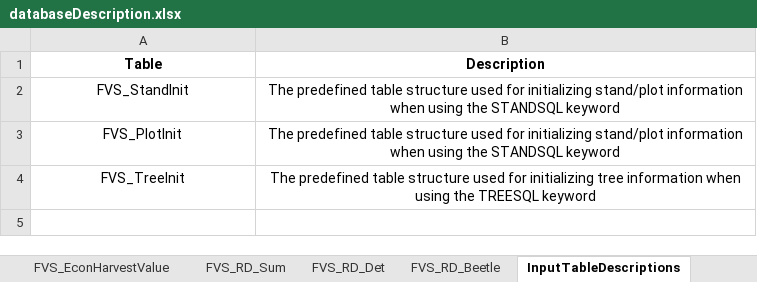
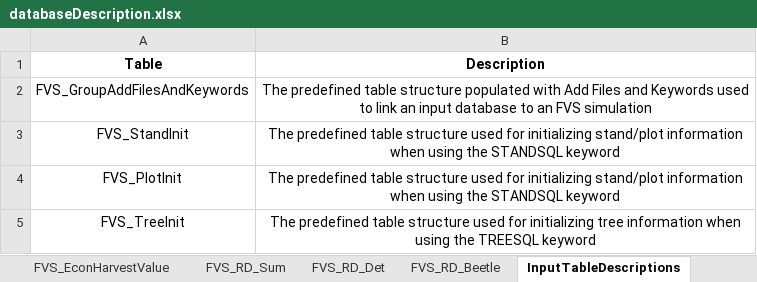
Before and after one commit to USDAForestService/ForestVegetationSimulator-Interface, an Excel workbook: shinyFVSOnline/databaseDescription.xlsx, sheet InputTableDescriptions, drawn as a sheet; values as stored, in another font and other column widths than the file's, no borders; the diff names each change by its address in the sheet, - before the commit and + after, or states it on an @@ line.

Commit message:
FVSOnline: Added FVS_GroupAddFilesAndKeywords descriptions
git-svn-id: svn+ssh://svn.code.sf.net/p/open-fvs/code/rFVS@2380 90b89b48-9230-0de4-5065-812dd12741b8

```diff
--- a/shinyFVSOnline/databaseDescription.xlsx (sheet InputTableDescriptions)
+++ b/shinyFVSOnline/databaseDescription.xlsx (sheet InputTableDescriptions)
+row 2: FVS_GroupAddFilesAndKeywords | The predefined table structure populated with Add Files and Keywords used to link an input database to an FVS simulation
```
Also changed, not shown: sheet FVS_DM_Stnd_Sum, other sheet tabs.
